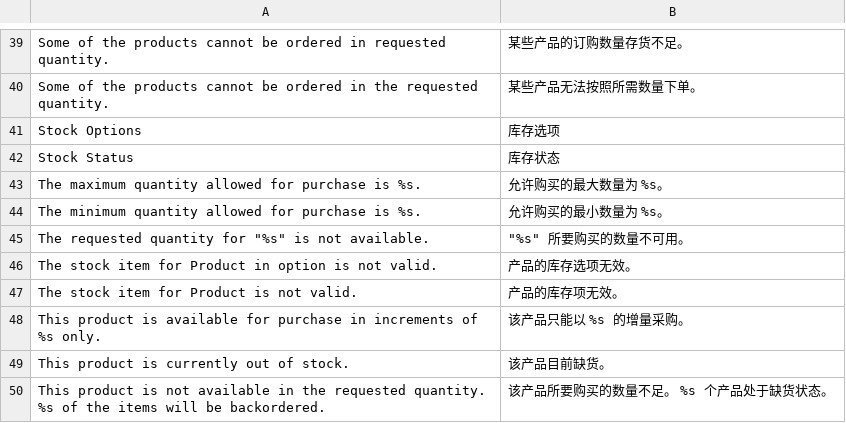
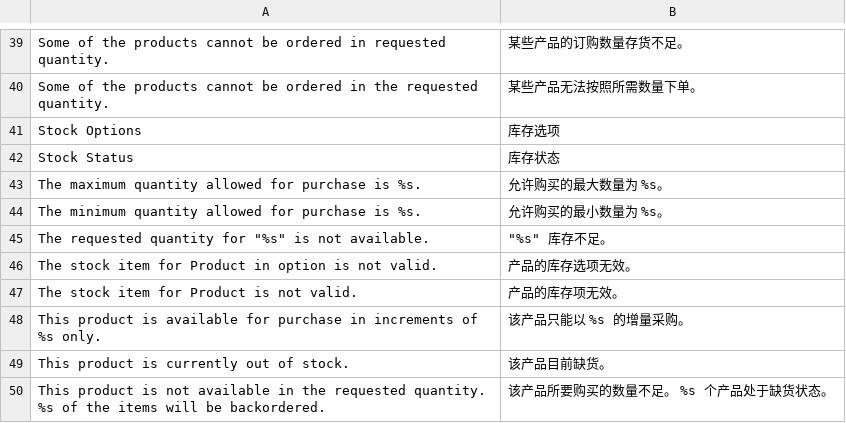
Before and after one commit to reachingtech/reachingtechnology, a CSV file: app/locale/zh_CN/Mage_CatalogInventory.csv, drawn as a sheet; only a part is shown, gaps mark what is left out.

```diff
--- a/app/locale/zh_CN/Mage_CatalogInventory.csv
+++ b/app/locale/zh_CN/Mage_CatalogInventory.csv
@@ -44,3 +44,3 @@
 "The minimum quantity allowed for purchase is %s.","允许购买的最小数量为 %s。"
-"The requested quantity for ""%s"" is not available.","""%s"" 所要购买的数量不可用。"
+"The requested quantity for ""%s"" is not available.","""%s"" 库存不足。"
 "The stock item for Product in option is not valid.","产品的库存选项无效。"
```
Also changed, not shown: app/locale/zh_CN/Mage_CatalogSearch.csv, app/locale/zh_CN/Mage_Checkout.csv, 4 other files.
